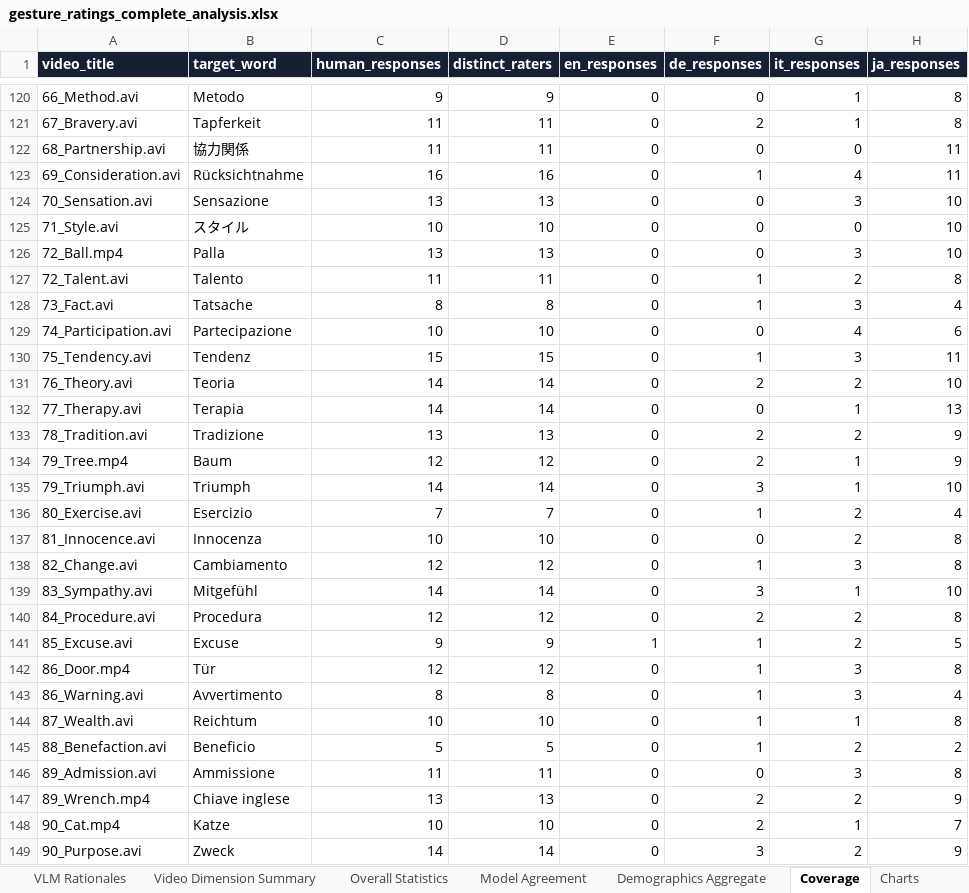
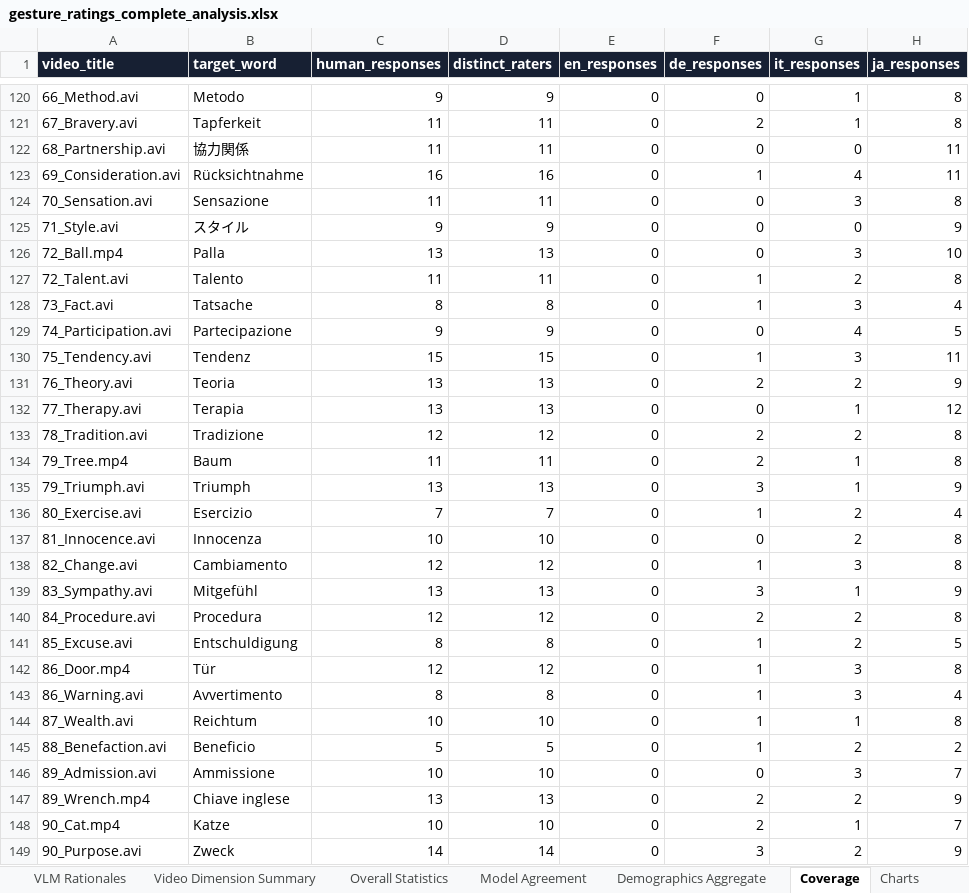
Before and after one commit to hax2/GestureCheckVercel, an Excel workbook: analysis/gesture_ratings_complete_analysis.xlsx, sheet Coverage, drawn as a sheet; only a part is shown, gaps mark what is left out; values as stored, in another font and other column widths than the file's, no borders; table styles not drawn; the diff covers the shown part only; the diff names each change by its address in the sheet, - before the commit and + after, or states it on an @@ line.

Commit message:
Clean human ratings and add video playback

```diff
--- a/analysis/gesture_ratings_complete_analysis.xlsx (sheet Coverage)
+++ b/analysis/gesture_ratings_complete_analysis.xlsx (sheet Coverage)
-C124 (human_responses): 13
+C124 (human_responses): 11
-D124 (distinct_raters): 13
+D124 (distinct_raters): 11
-H124 (ja_responses): 10
+H124 (ja_responses): 8
-C125 (human_responses): 10
+C125 (human_responses): 9
-D125 (distinct_raters): 10
+D125 (distinct_raters): 9
-H125 (ja_responses): 10
+H125 (ja_responses): 9
-C129 (human_responses): 10
+C129 (human_responses): 9
-D129 (distinct_raters): 10
+D129 (distinct_raters): 9
-H129 (ja_responses): 6
+H129 (ja_responses): 5
-C131:C132 (human_responses): 14
+C131:C132 (human_responses): 13
-D131:D132 (distinct_raters): 14
+D131:D132 (distinct_raters): 13
-H131 (ja_responses): 10
+H131 (ja_responses): 9
-H132 (ja_responses): 13
+H132 (ja_responses): 12
-C133 (human_responses): 13
+C133 (human_responses): 12
-D133 (distinct_raters): 13
+D133 (distinct_raters): 12
-H133:H134 (ja_responses): 9
+H133:H134 (ja_responses): 8
-C134 (human_responses): 12
+C134 (human_responses): 11
-D134 (distinct_raters): 12
+D134 (distinct_raters): 11
-C135 (human_responses): 14
+C135 (human_responses): 13
-D135 (distinct_raters): 14
+D135 (distinct_raters): 13
-H135 (ja_responses): 10
+H135 (ja_responses): 9
-C139 (human_responses): 14
+C139 (human_responses): 13
-D139 (distinct_raters): 14
+D139 (distinct_raters): 13
-H139 (ja_responses): 10
+H139 (ja_responses): 9
-B141 (target_word): Excuse
+B141 (target_word): Entschuldigung
-C141 (human_responses): 9
+C141 (human_responses): 8
-D141 (distinct_raters): 9
+D141 (distinct_raters): 8
-E141 (en_responses): 1
+E141 (en_responses): 0
-C146 (human_responses): 11
+C146 (human_responses): 10
-D146 (distinct_raters): 11
+D146 (distinct_raters): 10
-H146 (ja_responses): 8
+H146 (ja_responses): 7
```
Also changed, not shown: 84 edited cells elsewhere in this sheet, sheet Human Ratings, sheet Video Dimension Summary, sheet Overall Statistics, sheet Model Agreement, sheet VLM Rationales, sheet Demographics Aggregate, 4 more sheets, 7 other files.
